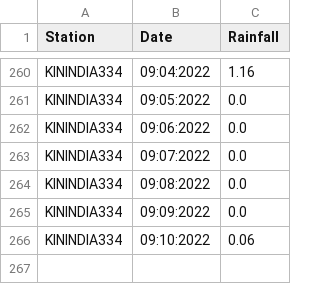
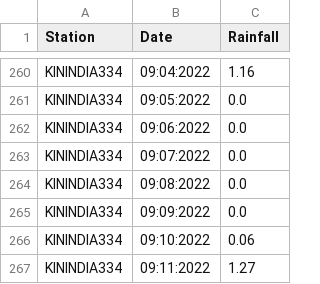
Before and after one commit to egawthrop/wx-scraper, a CSV file: daily.csv, drawn as a sheet; only a part is shown, gaps mark what is left out; the diff names each change by its address in the sheet, - before the commit and + after, or states it on an @@ line.

```diff
--- a/daily.csv
+++ b/daily.csv
+row 267: KININDIA334 | 09:11:2022 | 1.27
```
